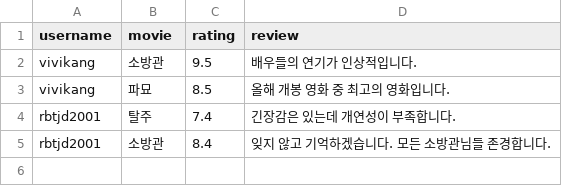
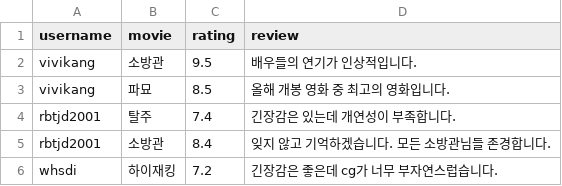
Before and after one commit to rkdrbtjd/movie_site, a CSV file: movie_ratings.csv, drawn as a sheet; the diff names each change by its address in the sheet, - before the commit and + after, or states it on an @@ line.

Commit message:
Update movie_ratings.csv

```diff
--- a/movie_ratings.csv
+++ b/movie_ratings.csv
+row 6: whsdi | 하이재킹 | 7.2 | 긴장감은 좋은데 cg가 너무 부자연스럽습니다.
```
